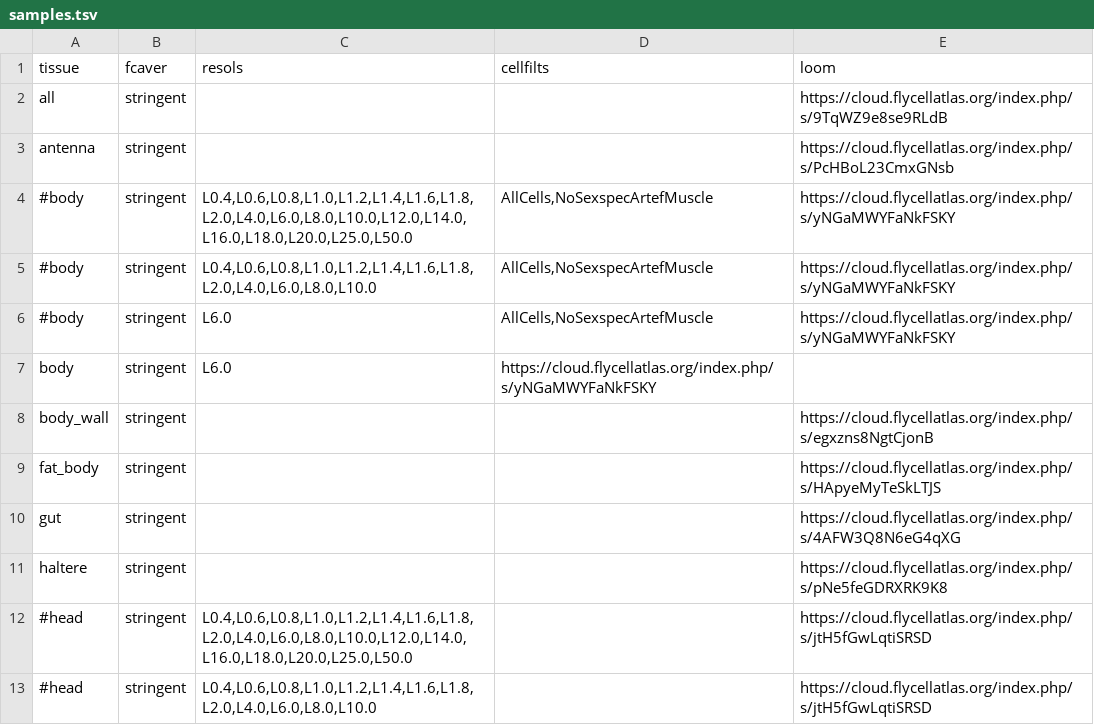
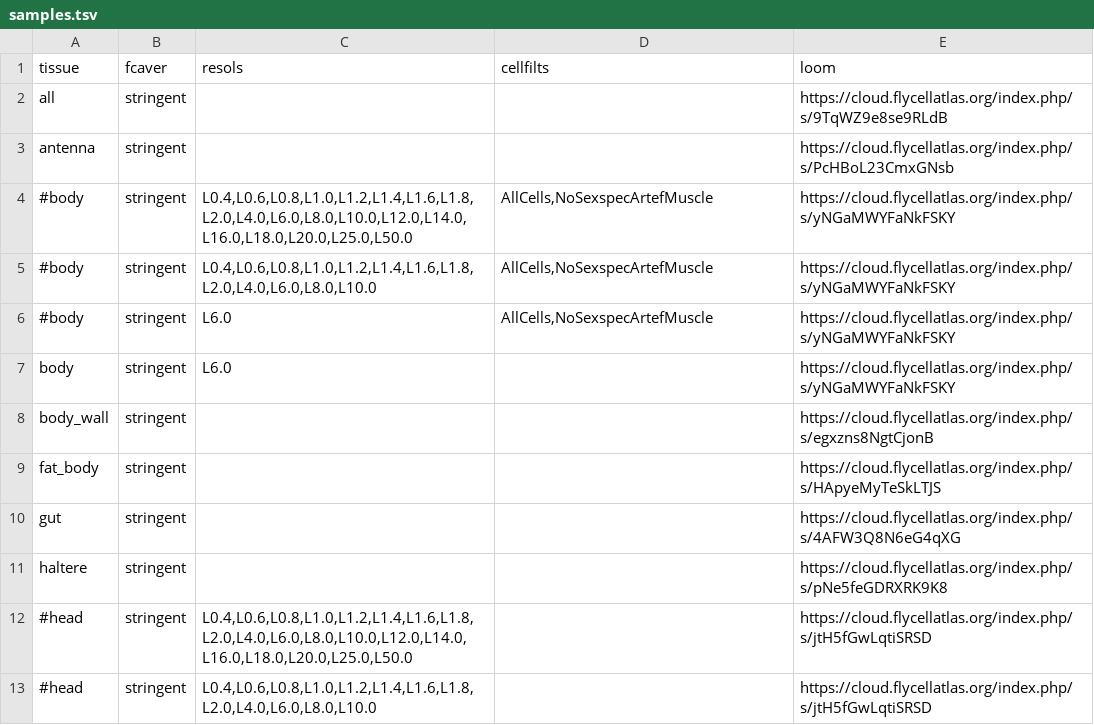
Before and after one commit to ncbi/FcaSexDiff, a TSV file: config/samples.tsv, drawn as a sheet; only a part is shown.

```diff
--- a/config/samples.tsv
+++ b/config/samples.tsv
@@ -6,3 +6,3 @@ antenna	stringent			https://cloud.flycellatlas.org/index.php/s/PcHBoL23CmxGNsb
 #body	stringent	L6.0	AllCells,NoSexspecArtefMuscle	https://cloud.flycellatlas.org/index.php/s/yNGaMWYFaNkFSKY
-body	stringent	L6.0	https://cloud.flycellatlas.org/index.php/s/yNGaMWYFaNkFSKY
+body	stringent	L6.0		https://cloud.flycellatlas.org/index.php/s/yNGaMWYFaNkFSKY
 body_wall	stringent			https://cloud.flycellatlas.org/index.php/s/egxzns8NgtCjonB
```
Also changed, not shown: 8 other files.
